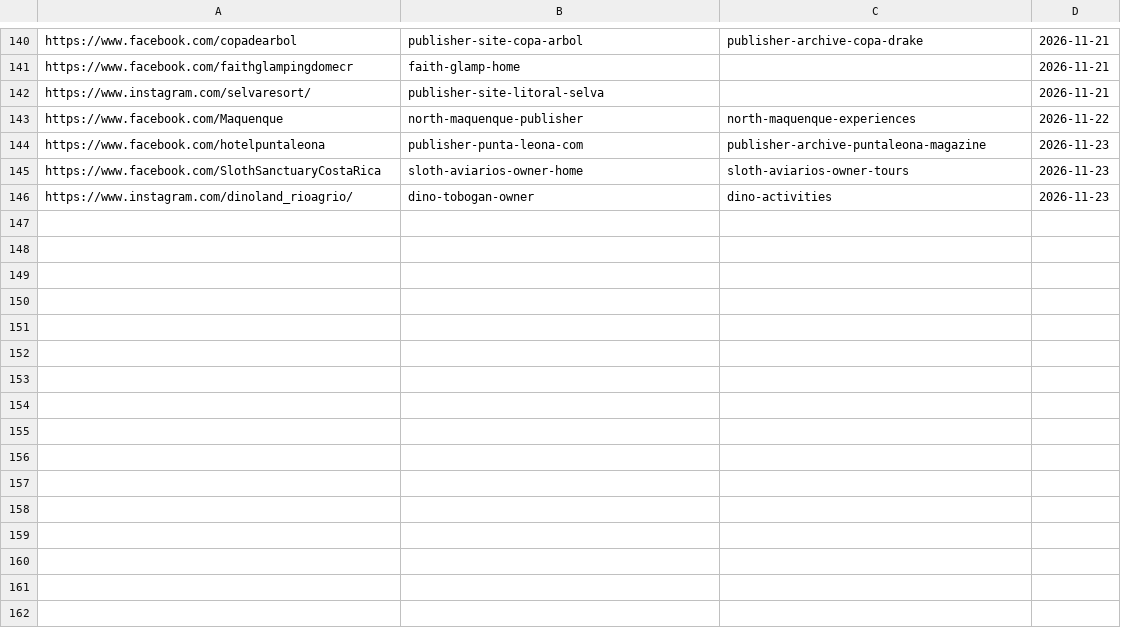
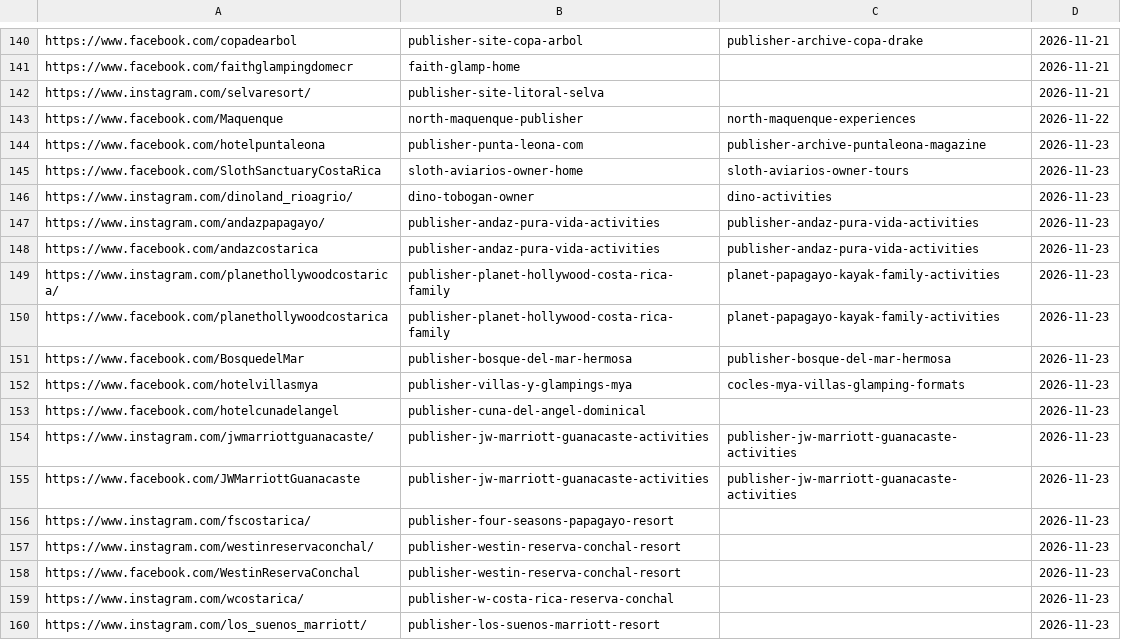
Before and after one commit to Paldd/costa-rica-travel-atlas, a TSV file: data/profile-publishers.tsv, drawn as a sheet; only a part is shown, gaps mark what is left out.

Commit message:
Publish native post review links and verified publisher programs

```diff
--- a/data/profile-publishers.tsv
+++ b/data/profile-publishers.tsv
@@ -146 +146,15 @@ https://www.facebook.com/SlothSanctuaryCostaRica	sloth-aviarios-owner-home	sloth
 https://www.instagram.com/dinoland_rioagrio/	dino-tobogan-owner	dino-activities	2026-11-23
+https://www.instagram.com/andazpapagayo/	publisher-andaz-pura-vida-activities	publisher-andaz-pura-vida-activities	2026-11-23
+https://www.facebook.com/andazcostarica	publisher-andaz-pura-vida-activities	publisher-andaz-pura-vida-activities	2026-11-23
+https://www.instagram.com/planethollywoodcostarica/	publisher-planet-hollywood-costa-rica-family	planet-papagayo-kayak-family-activities	2026-11-23
+https://www.facebook.com/planethollywoodcostarica	publisher-planet-hollywood-costa-rica-family	planet-papagayo-kayak-family-activities	2026-11-23
+https://www.facebook.com/BosquedelMar	publisher-bosque-del-mar-hermosa	publisher-bosque-del-mar-hermosa	2026-11-23
+https://www.facebook.com/hotelvillasmya	publisher-villas-y-glampings-mya	cocles-mya-villas-glamping-formats	2026-11-23
+https://www.facebook.com/hotelcunadelangel	publisher-cuna-del-angel-dominical		2026-11-23
+https://www.instagram.com/jwmarriottguanacaste/	publisher-jw-marriott-guanacaste-activities	publisher-jw-marriott-guanacaste-activities	2026-11-23
+https://www.facebook.com/JWMarriottGuanacaste	publisher-jw-marriott-guanacaste-activities	publisher-jw-marriott-guanacaste-activities	2026-11-23
+https://www.instagram.com/fscostarica/	publisher-four-seasons-papagayo-resort		2026-11-23
+https://www.instagram.com/westinreservaconchal/	publisher-westin-reserva-conchal-resort		2026-11-23
+https://www.facebook.com/WestinReservaConchal	publisher-westin-reserva-conchal-resort		2026-11-23
+https://www.instagram.com/wcostarica/	publisher-w-costa-rica-reserva-conchal		2026-11-23
+https://www.instagram.com/los_suenos_marriott/	publisher-los-suenos-marriott-resort		2026-11-23
```
Also changed, not shown: data/checks.tsv, data/map-points.tsv, 15 other files.
